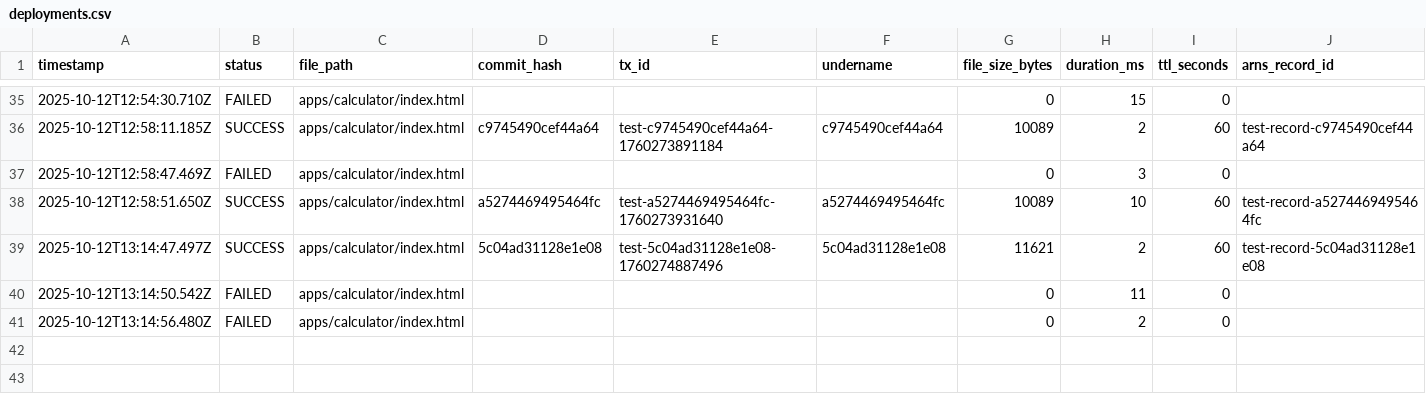
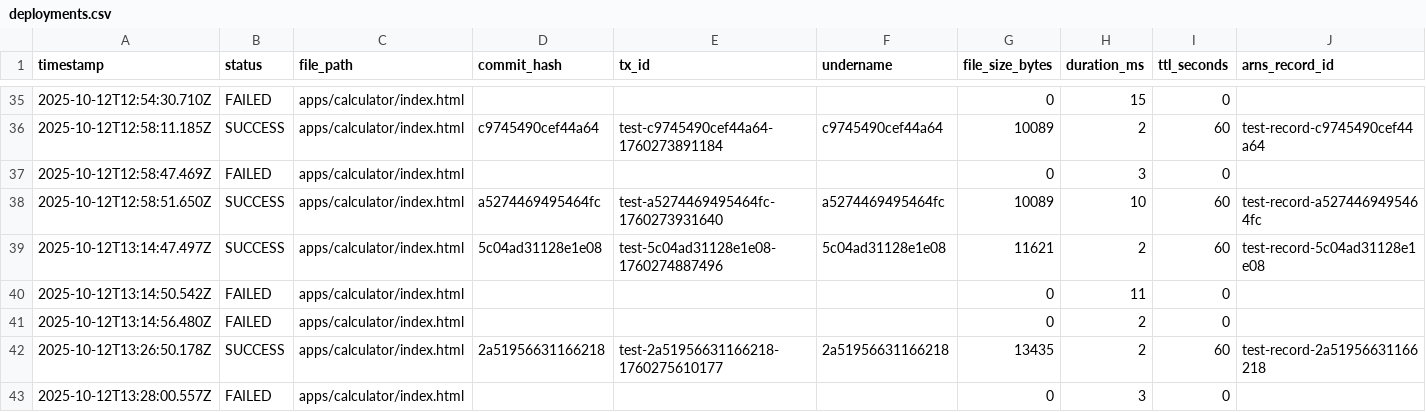
Before and after one commit to JonnieSparkles/app-factory, a CSV file: logs/deployments.csv, drawn as a sheet; only a part is shown, gaps mark what is left out; rows hold the shown columns only; the diff names each change by its address in the sheet, - before the commit and + after, or states it on an @@ line.

```diff
--- a/logs/deployments.csv
+++ b/logs/deployments.csv
+row 42: 2025-10-12T13:26:50.178Z | SUCCESS | apps/calculator/index.html | 2a51956631166218 | test-2a51956631166218-1760275610177 | 2a51956631166218 | 13435 | 2 | 60 | test-record-2a51956631166218
+row 43: 2025-10-12T13:28:00.557Z | FAILED | apps/calculator/index.html |  |  |  | 0 | 3 | 0
```
Also changed, not shown: 1 other file.
